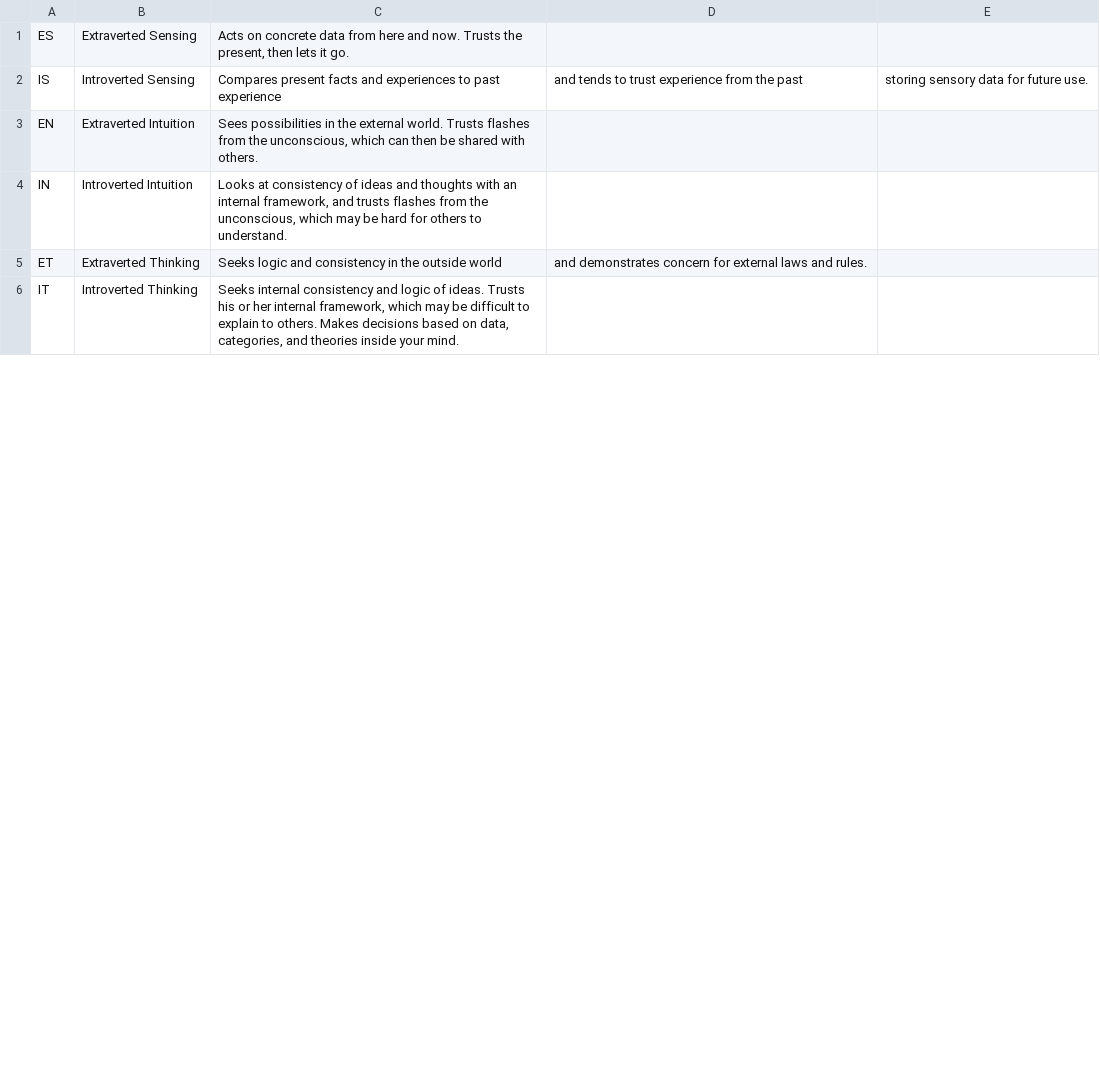
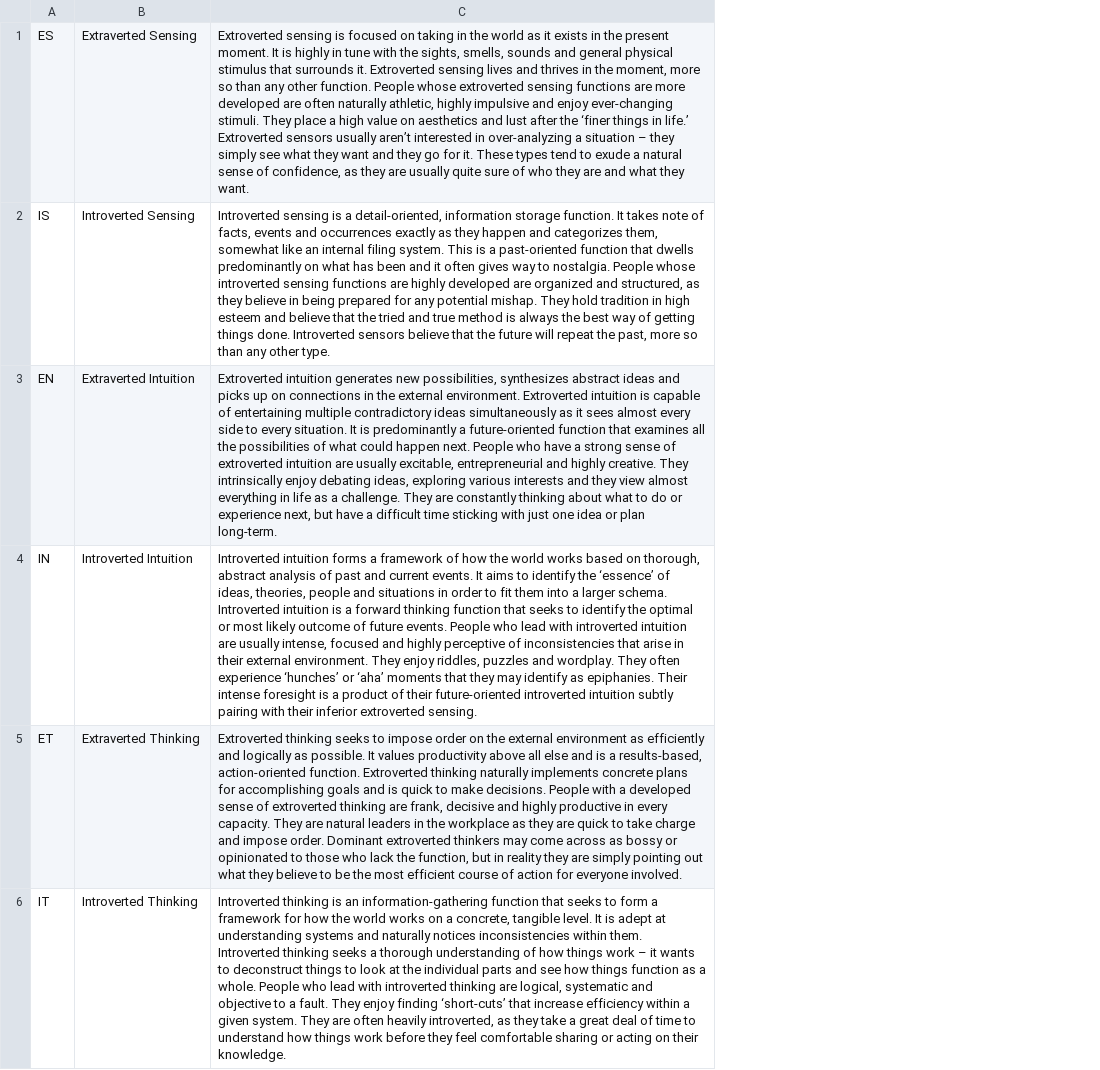
Before and after one commit to JoWilks/guided-module-one-final-project-london-web-071618, a CSV file: lib/seeds/function_analysis.csv, drawn as a sheet; only a part is shown; removed rows and columns are numbered as before the commit, all else as after; the diff names each change by its address in the sheet, - before the commit and + after, or states it on an @@ line.

Commit message:
changed seed information for function analysis, cleaned up methods in people, added more people in seed

```diff
--- a/lib/seeds/function_analysis.csv
+++ b/lib/seeds/function_analysis.csv
-column C, rows 1-6: Acts on concrete data from here and now. Trusts the present, then lets it go. | Compares present facts and experiences to past experience | Sees possibilities in the external world. Trusts flashes from the unconscious, which can then be shared with others. | Looks at consistency of ideas and thoughts with an internal framework, and trusts flashes from the unconscious, which may be hard for others to understand. | Seeks logic and consistency in the outside world | Seeks internal consistency and logic of ideas. Trusts his or her internal framework, which may be difficult to explain to others. Makes decisions based on data, categories, and theories inside your mind.
-column D, rows 2-5: and tends to trust experience from the past |  |  | and demonstrates concern for external laws and rules.
-column E, row 2: storing sensory data for future use.
+column C, rows 1-6: Extroverted sensing is focused on taking in the world as it exists in the present moment. It is highly in tune with the sights, smells, sounds and general physical stimulus that surrounds it. Extroverted sensing lives and thrives in the moment, more so than any other function. People whose extroverted sensing functions are more developed are often naturally athletic, highly impulsive and enjoy ever-changing stimuli. They place a high value on aesthetics and lust after the ‘finer things in life.’ Extroverted sensors usually aren’t interested in over-analyzing a situation – they simply see what they want and they go for it. These types tend to exude a natural sense of confidence, as they are usually quite sure of who they are and what they want. | Introverted sensing is a detail-oriented, information storage function. It takes note of facts, events and occurrences exactly as they happen and categorizes them, somewhat like an internal filing system. This is a past-oriented function that dwells predominantly on what has been and it often gives way to nostalgia. People whose introverted sensing functions are highly developed are organized and structured, as they believe in being prepared for any potential mishap. They hold tradition in high esteem and believe that the tried and true method is always the best way of getting things done. Introverted sensors believe that the future will repeat the past, more so than any other type. | Extroverted intuition generates new possibilities, synthesizes abstract ideas and picks up on connections in the external environment. Extroverted intuition is capable of entertaining multiple contradictory ideas simultaneously as it sees almost every side to every situation. It is predominantly a future-oriented function that examines all the possibilities of what could happen next. People who have a strong sense of extroverted intuition are usually excitable, entrepreneurial and highly creative. They intrinsically enjoy debating ideas, exploring various interests and they view almost everything in life as a challenge. They are constantly thinking about what to do or experience next, but have a difficult time sticking with just one idea or plan long-term. | Introverted intuition forms a framework of how the world works based on thorough, abstract analysis of past and current events. It aims to identify the ‘essence’ of ideas, theories, people and situations in order to fit them into a larger schema. Introverted intuition is a forward thinking function that seeks to identify the optimal or most likely outcome of future events. People who lead with introverted intuition are usually intense, focused and highly perceptive of inconsistencies that arise in their external environment. They enjoy riddles, puzzles and wordplay. They often experience ‘hunches’ or ‘aha’ moments that they may identify as epiphanies. Their intense foresight is a product of their future-oriented introverted intuition subtly pairing with their inferior extroverted sensing. | Extroverted thinking seeks to impose order on the external environment as efficiently and logically as possible. It values productivity above all else and is a results-based, action-oriented function. Extroverted thinking naturally implements concrete plans for accomplishing goals and is quick to make decisions. People with a developed sense of extroverted thinking are frank, decisive and highly productive in every capacity. They are natural leaders in the workplace as they are quick to take charge and impose order. Dominant extroverted thinkers may come across as bossy or opinionated to those who lack the function, but in reality they are simply pointing out what they believe to be the most efficient course of action for everyone involved. | Introverted thinking is an information-gathering function that seeks to form a framework for how the world works on a concrete, tangible level. It is adept at understanding systems and naturally notices inconsistencies within them. Introverted thinking seeks a thorough understanding of how things work – it wants to deconstruct things to look at the individual parts and see how things function as a whole. People who lead with introverted thinking are logical, systematic and objective to a fault. They enjoy finding ‘short-cuts’ that increase efficiency within a given system. They are often heavily introverted, as they take a great deal of time to understand how things work before they feel comfortable sharing or acting on their knowledge.
```
Also changed, not shown: lib/seeds/four_letter.csv, lib/seeds/people.csv, 5 other files.
